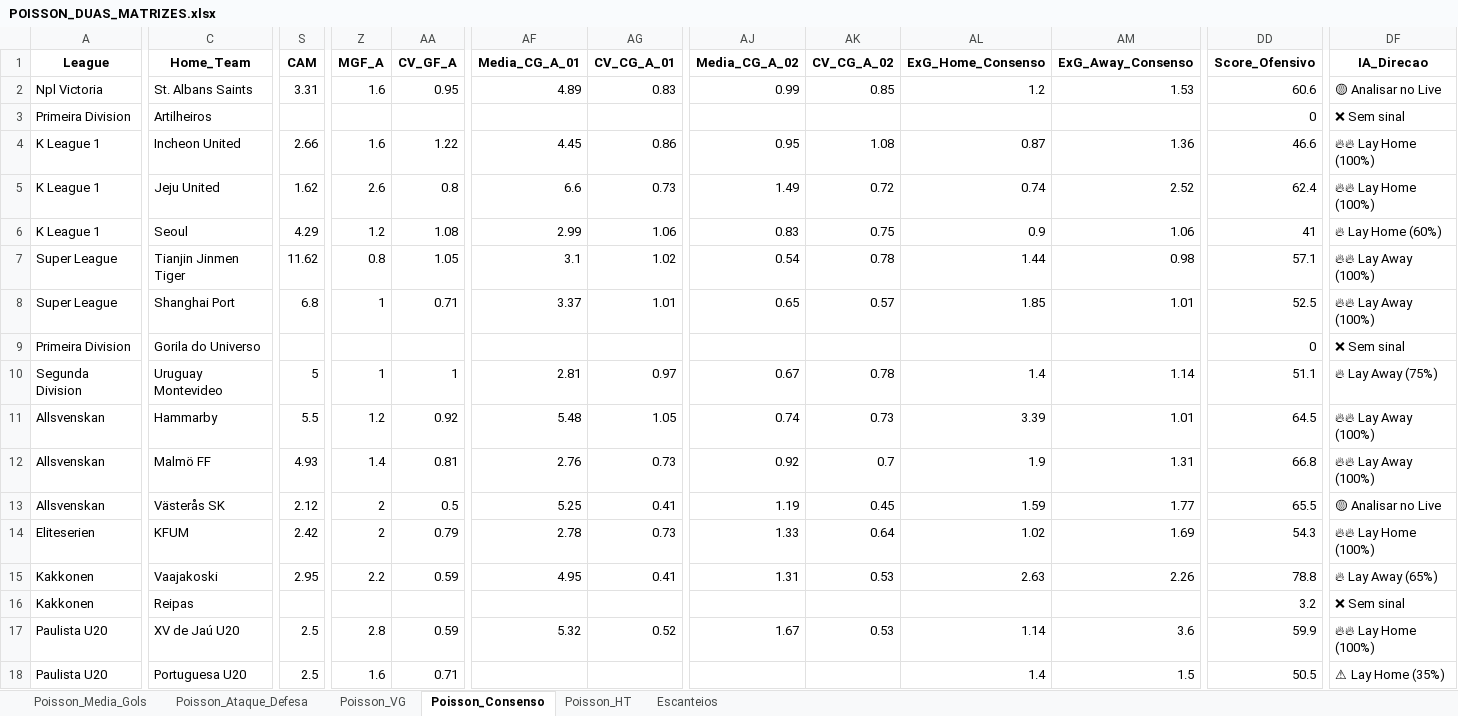
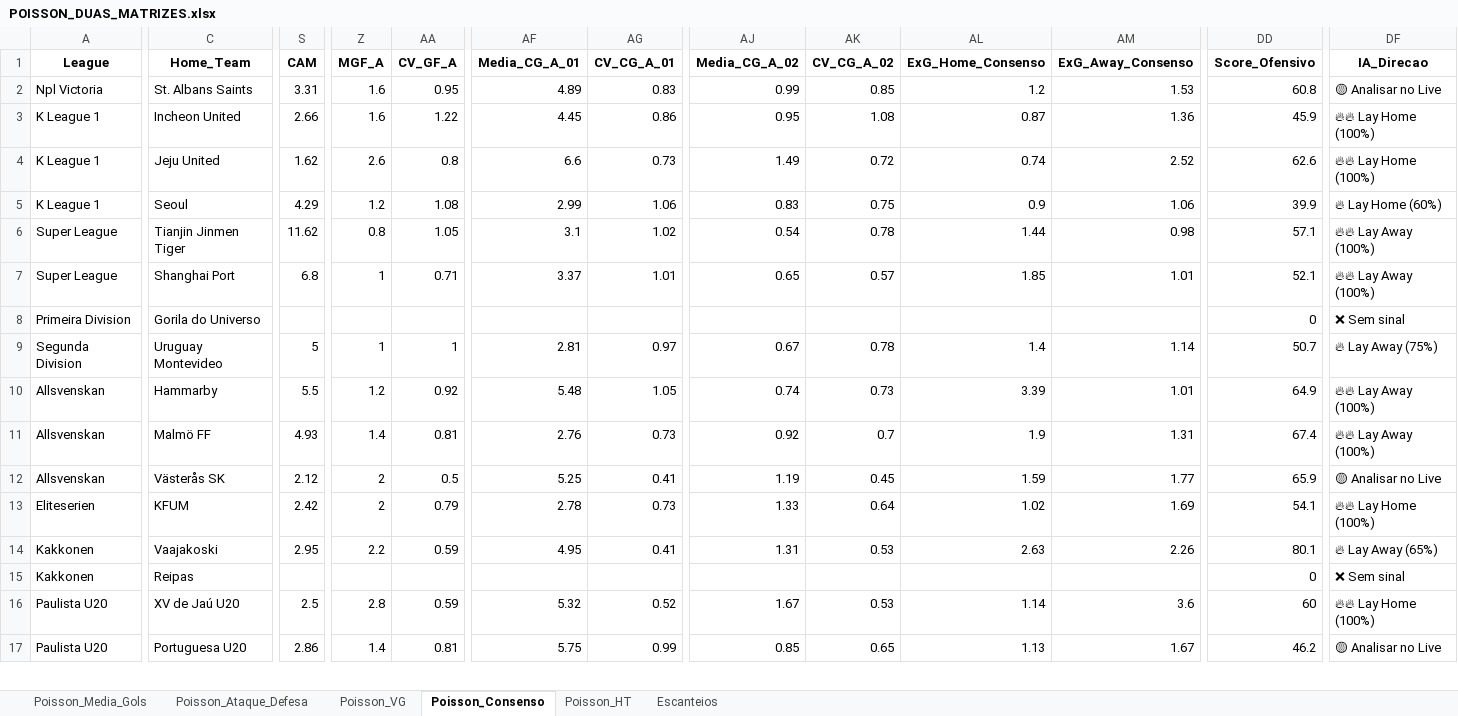
Before and after one commit to AndersonSS91-DEV/Skynet-V18, an Excel workbook: data/POISSON_DUAS_MATRIZES.xlsx, sheet Poisson_Consenso, drawn as a sheet; only a part is shown, gaps mark what is left out; values as stored, in another font and other column widths than the file's, no borders; removed rows and columns are numbered as before the commit, all else as after; rows hold the shown columns only; the diff covers the shown part only; the diff names each change by its address in the sheet, - before the commit and + after, or states it on an @@ line.

```diff
--- a/data/POISSON_DUAS_MATRIZES.xlsx (sheet Poisson_Consenso)
+++ b/data/POISSON_DUAS_MATRIZES.xlsx (sheet Poisson_Consenso)
-DD2 (Score_Ofensivo): 60.6
+DD2 (Score_Ofensivo): 60.8
-row 3: Primeira Division | Artilheiros |  |  |  |  |  |  |  |  |  | 0 | ❌ Sem sinal
-DD3 (Score_Ofensivo): 46.6
+DD3 (Score_Ofensivo): 45.9
-DD4 (Score_Ofensivo): 62.4
+DD4 (Score_Ofensivo): 62.6
-DD5 (Score_Ofensivo): 41
+DD5 (Score_Ofensivo): 39.9
-DD7 (Score_Ofensivo): 52.5
+DD7 (Score_Ofensivo): 52.1
-DD9 (Score_Ofensivo): 51.1
+DD9 (Score_Ofensivo): 50.7
-DD10 (Score_Ofensivo): 64.5
+DD10 (Score_Ofensivo): 64.9
-DD11 (Score_Ofensivo): 66.8
+DD11 (Score_Ofensivo): 67.4
-DD12 (Score_Ofensivo): 65.5
+DD12 (Score_Ofensivo): 65.9
-DD13 (Score_Ofensivo): 54.3
+DD13 (Score_Ofensivo): 54.1
-DD14 (Score_Ofensivo): 78.8
+DD14 (Score_Ofensivo): 80.1
-DD15 (Score_Ofensivo): 3.2
+DD15 (Score_Ofensivo): 0
-DD16 (Score_Ofensivo): 59.9
+DD16 (Score_Ofensivo): 60
-S17 (CAM): 2.5
+S17 (CAM): 2.86
-Z17 (MGF_A): 1.6
+Z17 (MGF_A): 1.4
-AA17 (CV_GF_A): 0.71
+AA17 (CV_GF_A): 0.81
-AF17 (Media_CG_A_01): (empty)
+AF17 (Media_CG_A_01): 5.75
-AG17 (CV_CG_A_01): (empty)
+AG17 (CV_CG_A_01): 0.99
-AJ17 (Media_CG_A_02): (empty)
+AJ17 (Media_CG_A_02): 0.85
-AK17 (CV_CG_A_02): (empty)
+AK17 (CV_CG_A_02): 0.65
-AL17 (ExG_Home_Consenso): 1.4
+AL17 (ExG_Home_Consenso): 1.13
-AM17 (ExG_Away_Consenso): 1.5
+AM17 (ExG_Away_Consenso): 1.67
-DD17 (Score_Ofensivo): 50.5
+DD17 (Score_Ofensivo): 46.2
-DF17 (IA_Direcao): ⚠ Lay Home (35%)
+DF17 (IA_Direcao): 🟡 Analisar no Live
```
Also changed, not shown: 1 removed row and 196 edited cells elsewhere in this sheet, sheet Escanteios, sheet Poisson_VG, sheet Poisson_Media_Gols, sheet Poisson_Ataque_Defesa, sheet Poisson_HT, 1 other file.
